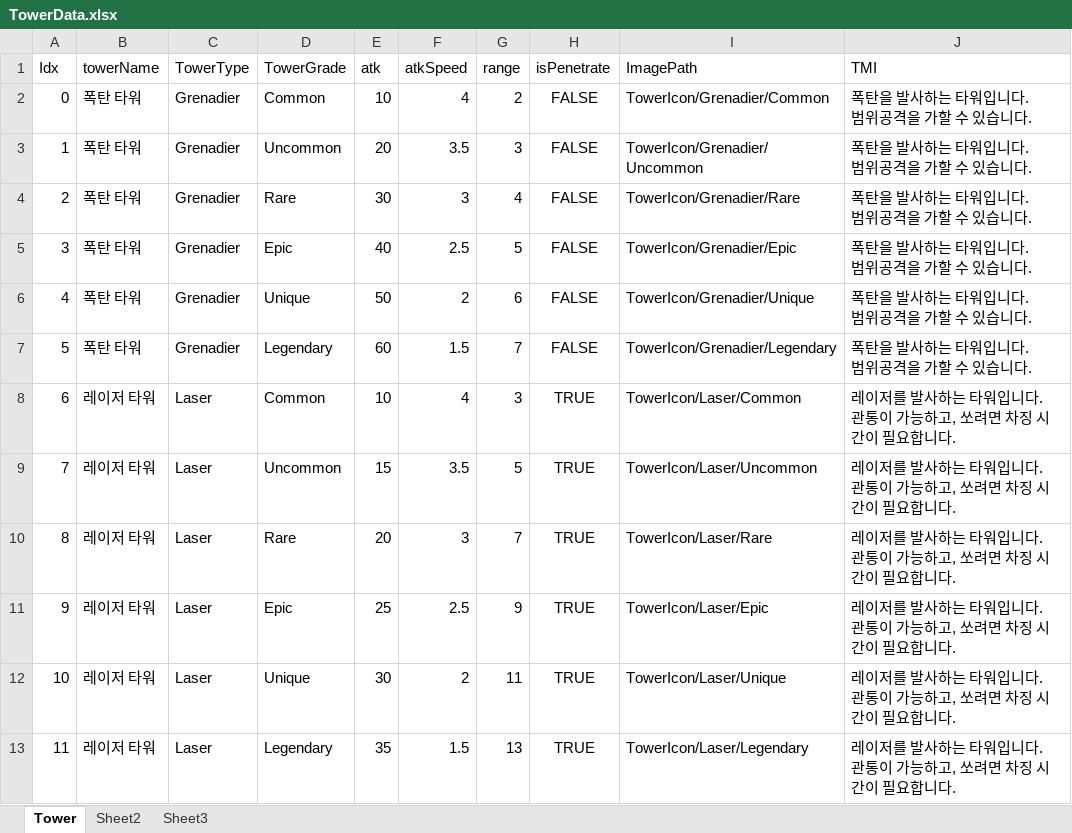
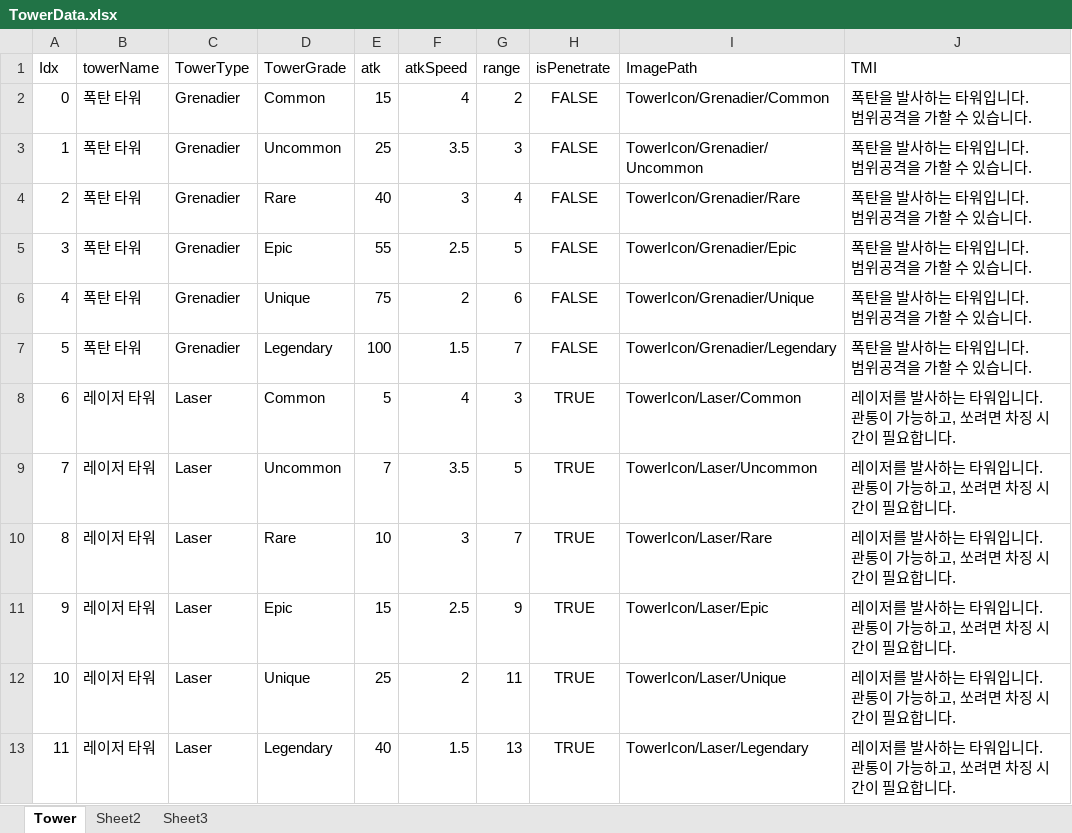
Before and after one commit to rtq9731/CubeDefense, an Excel workbook: Plan/TowerData.xlsx, sheet Tower, drawn as a sheet; only a part is shown; values as stored, in another font and other column widths than the file's, no borders; charts and pictures not drawn; the diff covers the shown part only; the diff names each change by its address in the sheet, - before the commit and + after, or states it on an @@ line.

Commit message:
타워의 엑셀파일 수정

```diff
--- a/Plan/TowerData.xlsx (sheet Tower)
+++ b/Plan/TowerData.xlsx (sheet Tower)
-E2 (atk): 10
+E2 (atk): 15
-E3 (atk): 20
+E3 (atk): 25
-E4 (atk): 30
+E4 (atk): 40
-E5 (atk): 40
+E5 (atk): 55
-E6 (atk): 50
+E6 (atk): 75
-E7 (atk): 60
+E7 (atk): 100
-E8 (atk): 10
+E8 (atk): 5
-E9 (atk): 15
+E9 (atk): 7
-E10 (atk): 20
+E10 (atk): 10
-E11 (atk): 25
+E11 (atk): 15
-E12 (atk): 30
+E12 (atk): 25
-E13 (atk): 35
+E13 (atk): 40
```
Also changed, not shown: 12 edited cells elsewhere in this sheet, charts or pictures.
